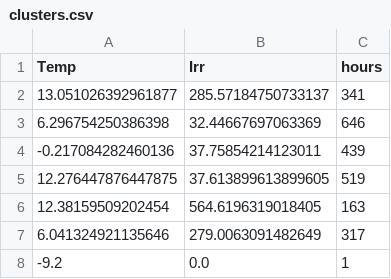
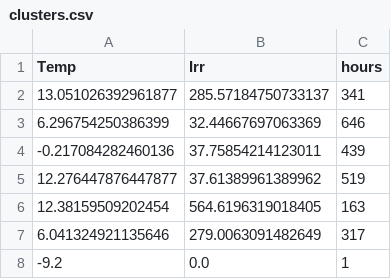
Before and after one commit to SimBruno/CampusEnergySystem, a CSV file: codes_01_energy_demand/clusters.csv, drawn as a sheet.

Commit message:
cluster

```diff
--- a/codes_01_energy_demand/clusters.csv
+++ b/codes_01_energy_demand/clusters.csv
@@ -2,5 +2,5 @@ Temp,Irr,hours
 13.051026392961877,285.57184750733137,341
-6.296754250386398,32.44667697063369,646
+6.296754250386399,32.44667697063369,646
 -0.217084282460136,37.75854214123011,439
-12.276447876447875,37.613899613899605,519
+12.276447876447877,37.61389961389962,519
 12.38159509202454,564.6196319018405,163
```
Also changed, not shown: 1 other file.
